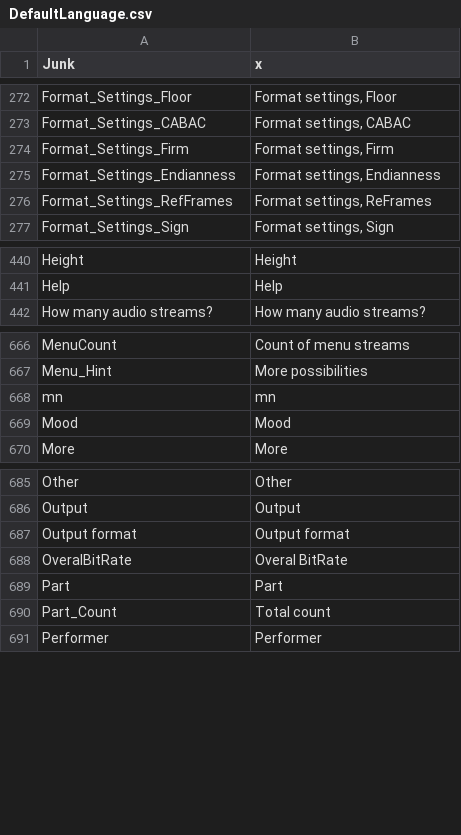
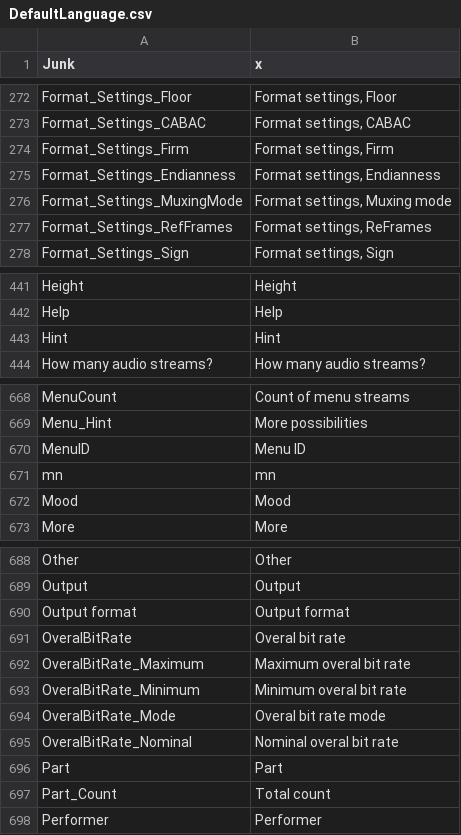
Before and after one commit to mediatest/mediatest, a CSV file: Source/Ressource/Text/Language/DefaultLanguage.csv, drawn as a sheet; only a part is shown, gaps mark what is left out.

```diff
--- a/Source/Ressource/Text/Language/DefaultLanguage.csv
+++ b/Source/Ressource/Text/Language/DefaultLanguage.csv
@@ -275,2 +275,3 @@ Format_Settings_Firm;Format settings, Firm
 Format_Settings_Endianness;Format settings, Endianness
+Format_Settings_MuxingMode;Format settings, Muxing mode
 Format_Settings_RefFrames;Format settings, ReFrames
@@ -441,2 +442,3 @@ Height;Height
 Help;Help
+Hint;Hint
 How many audio streams?;How many audio streams?
@@ -667,2 +669,3 @@ MenuCount;Count of menu streams
 Menu_Hint;More possibilities
+MenuID;Menu ID
 mn;mn
@@ -687,3 +690,7 @@ Output;Output
 Output format;Output format
-OveralBitRate;Overal BitRate
+OveralBitRate;Overal bit rate
+OveralBitRate_Maximum;Maximum overal bit rate
+OveralBitRate_Minimum;Minimum overal bit rate
+OveralBitRate_Mode;Overal bit rate mode
+OveralBitRate_Nominal;Nominal overal bit rate
 Part;Part
```
Also changed, not shown: Source/Ressource/Text/Stream/Audio.csv, Source/Ressource/Text/Stream/Chapters.csv, 21 other files.
